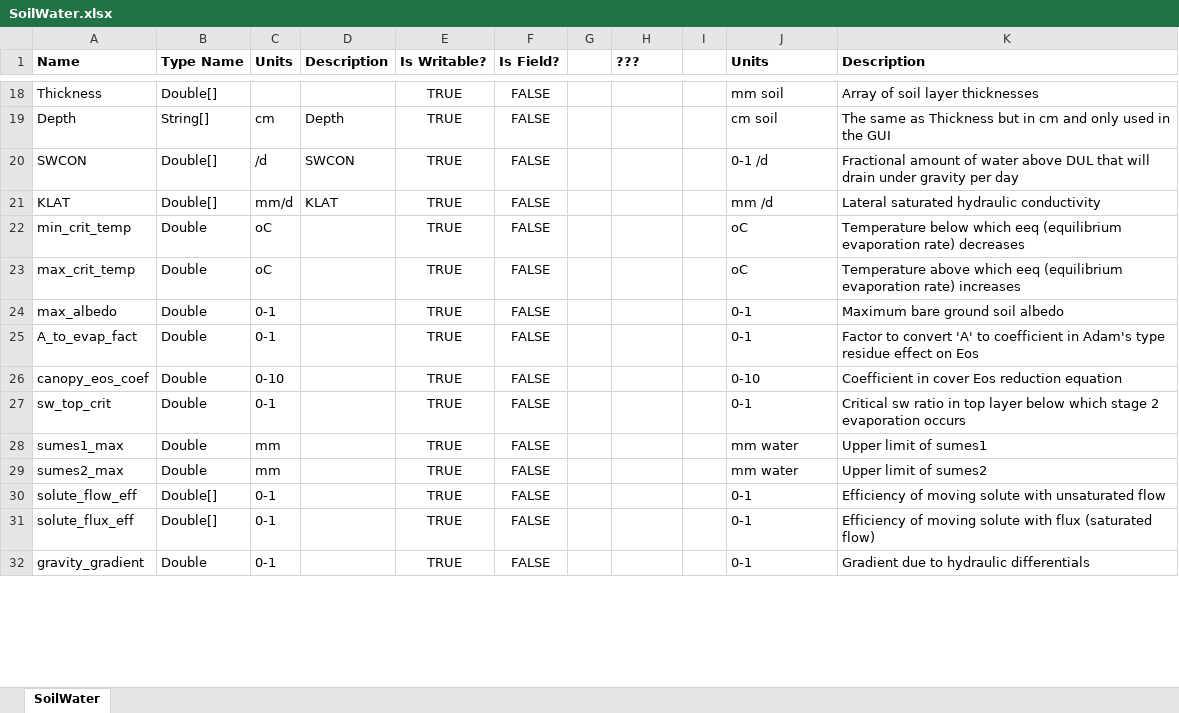
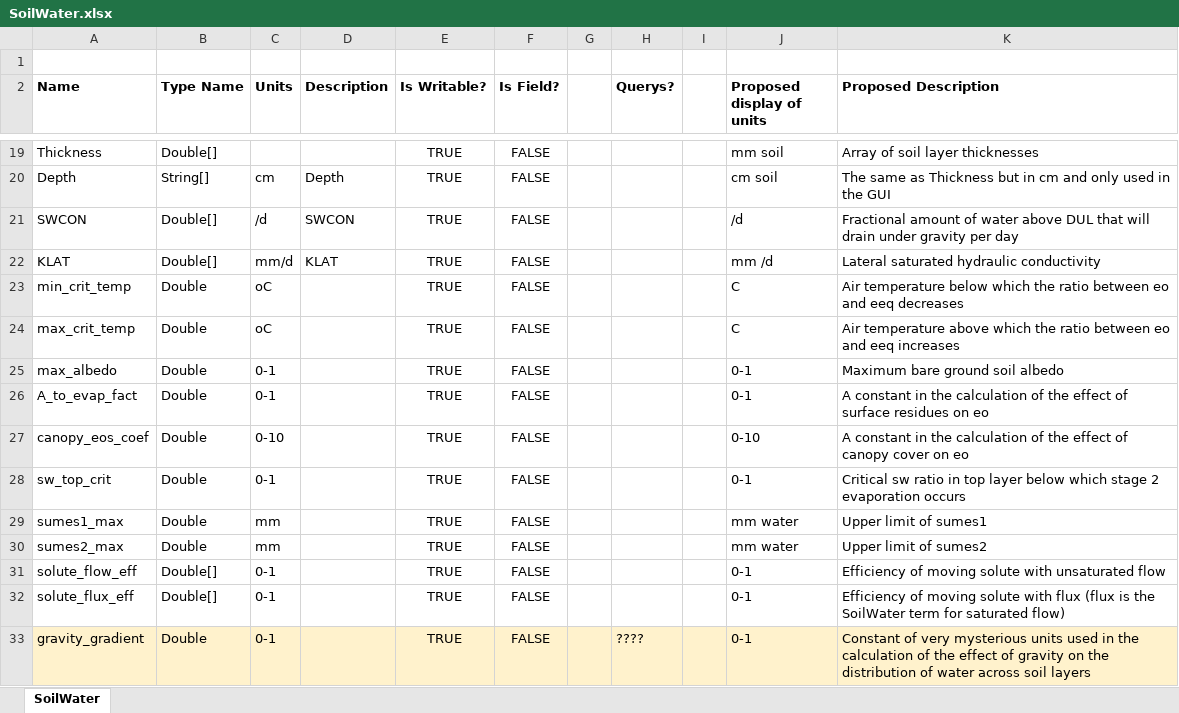
Before and after one commit to sno036/Proj_UnitsInApsimX, an Excel workbook: SoilWater.xlsx, sheet SoilWater, drawn as a sheet; only a part is shown, gaps mark what is left out; values as stored, in another font and other column widths than the file's, no borders; addresses are those after the commit; the diff covers the shown part only; the diff names each change by its address in the sheet, - before the commit and + after, or states it on an @@ line.

Commit message:
Tidy up of units for SoilWater in teh discussion document

```diff
--- a/SoilWater.xlsx (sheet SoilWater)
+++ b/SoilWater.xlsx (sheet SoilWater)
+row 1: (empty)
-H2: ???
+H2: Querys?
-J2: Units
+J2: Proposed display of units
-K2: Description
+K2: Proposed Description
-J21 (Proposed display of units): 0-1 /d
+J21 (Proposed display of units): /d
-J23:J24 (Proposed display of units): oC
+J23:J24 (Proposed display of units): C
-K23 (Proposed Description): Temperature below which eeq (equilibrium evaporation rate) decreases
+K23 (Proposed Description): Air temperature below which the ratio between eo and eeq decreases
-K24 (Proposed Description): Temperature above which eeq (equilibrium evaporation rate) increases
+K24 (Proposed Description): Air temperature above which the ratio between eo and eeq increases
-K26 (Proposed Description): Factor to convert 'A' to coefficient in Adam's type residue effect on Eos
+K26 (Proposed Description): A constant in the calculation of the effect of surface residues on eo
-K27 (Proposed Description): Coefficient in cover Eos reduction equation
+K27 (Proposed Description): A constant in the calculation of the effect of canopy cover on eo
-K32 (Proposed Description): …with flux (saturated flow)
+K32 (Proposed Description): …with flux (flux is the SoilWater term for saturated flow)
-A33:K33 fill: none
+A33:K33 fill: #FFF2CC
-H33 (Querys?): (empty)
+H33 (Querys?): ????
-K33 (Proposed Description): Gradient due to hydraulic differentials
+K33 (Proposed Description): Constant of very mysterious units used in the calculation of the effect of gravity on the distribution of water across soil layers
```
Also changed, not shown: 61 edited cells and cell formats elsewhere in this sheet.
